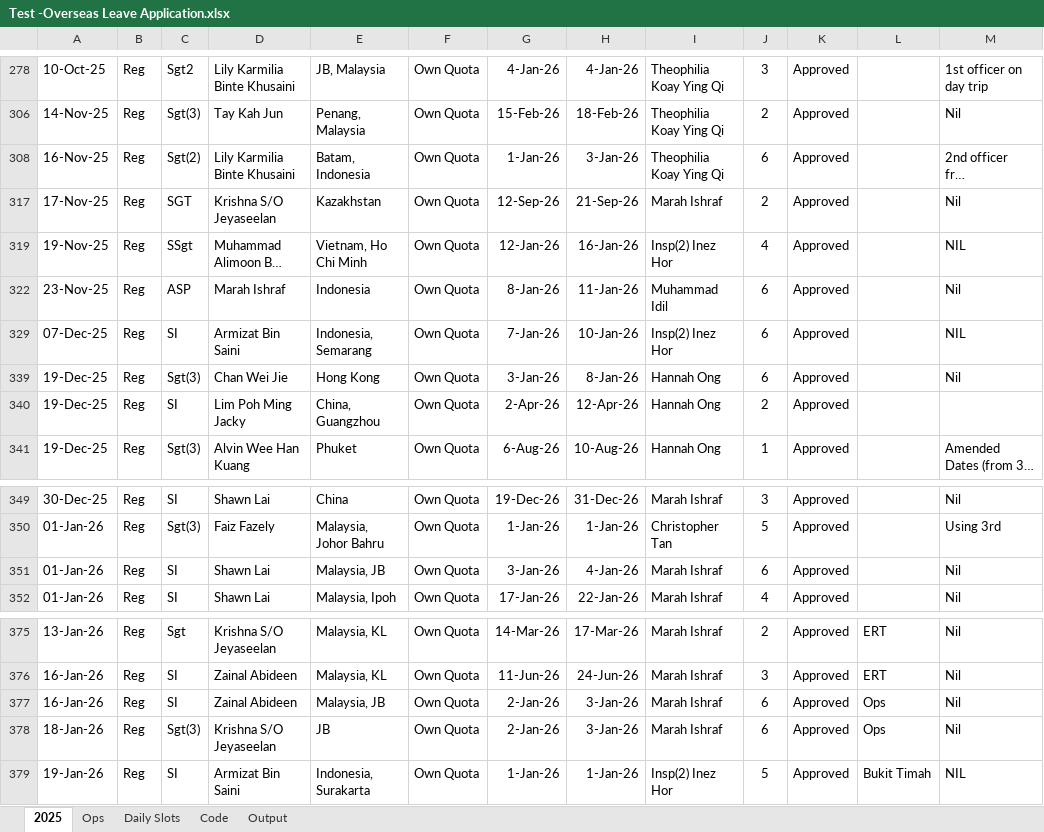
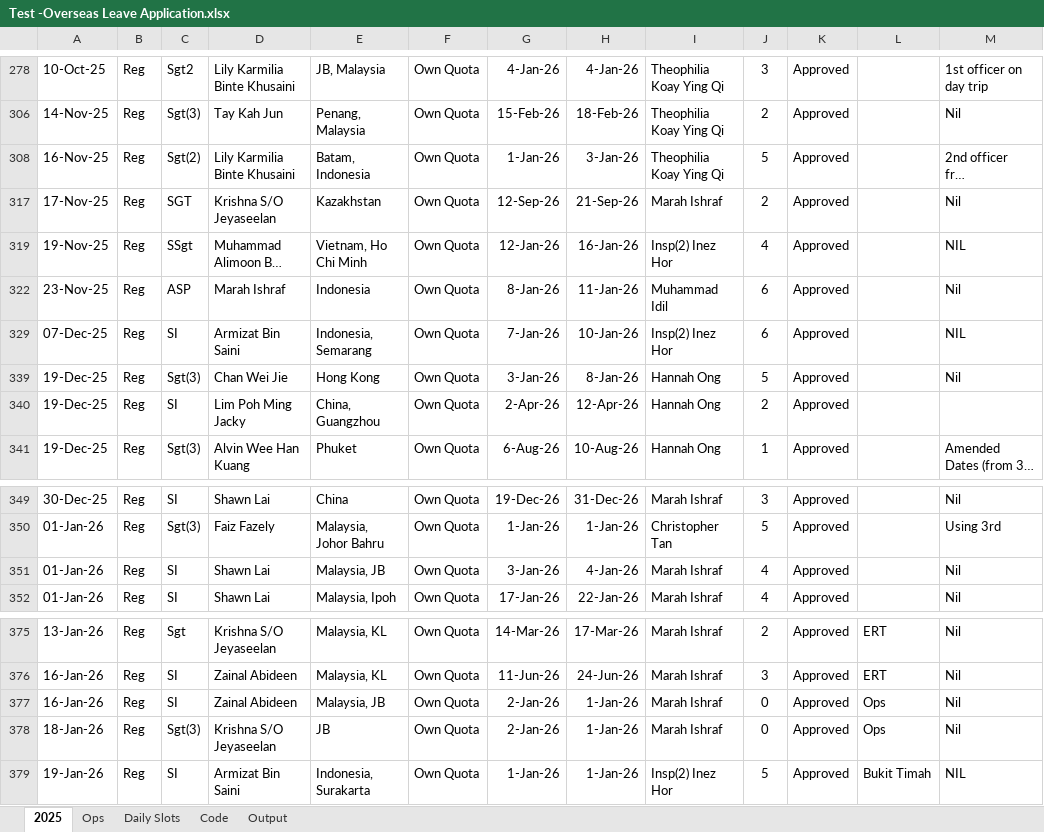
Before and after one commit to TayKahJun/Tanglin-ERT-OL-Calendar, an Excel workbook: Test -Overseas Leave Application.xlsx, sheet 2025, drawn as a sheet; only a part is shown, gaps mark what is left out; long unchanged cells end in …; values as stored, in another font and other column widths than the file's, no borders; conditional formats and table styles not drawn; the diff names each change by its address in the sheet, - before the commit and + after, or states it on an @@ line.

```diff
--- a/Test -Overseas Leave Application.xlsx (sheet 2025)
+++ b/Test -Overseas Leave Application.xlsx (sheet 2025)
-J308: 6
+J308: 5
-J339: 6
+J339: 5
-J351: 6
+J351: 4
-H377:H378: 3-Jan-26
+H377:H378: 1-Jan-26
-J377:J378: 6
+J377:J378: 0
```
Also changed, not shown: sheet Daily Slots, sheet Ops, 2 other files.
